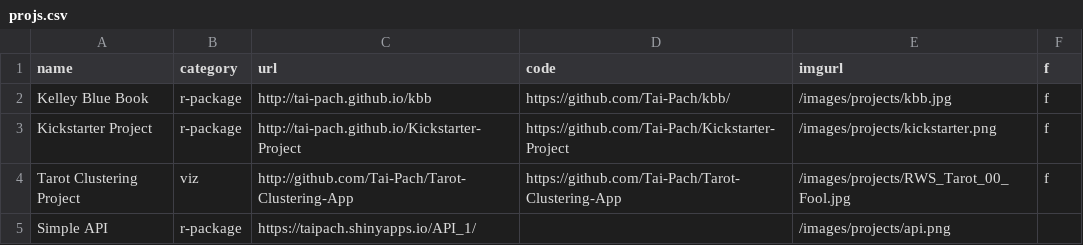
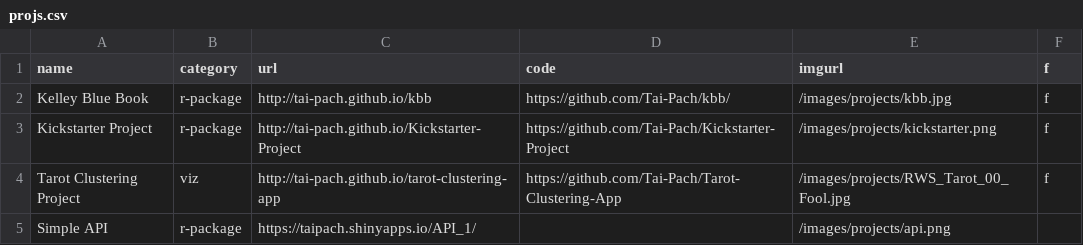
Before and after one commit to Tai-Pach/Tai-Pach.github.io, a CSV file: _data/projs.csv, drawn as a sheet.

Commit message:
Update projs.csv

```diff
--- a/_data/projs.csv
+++ b/_data/projs.csv
@@ -3,3 +3,3 @@ Kelley Blue Book,r-package,http://tai-pach.github.io/kbb,https://github.com/Tai-
 Kickstarter Project,r-package,http://tai-pach.github.io/Kickstarter-Project,https://github.com/Tai-Pach/Kickstarter-Project,/images/projects/kickstarter.png,f
-Tarot Clustering Project,viz,http://github.com/Tai-Pach/Tarot-Clustering-App,https://github.com/Tai-Pach/Tarot-Clustering-App,/images/projects/RWS_Tarot_00_Fool.jpg,f
+Tarot Clustering Project,viz,http://tai-pach.github.io/tarot-clustering-app,https://github.com/Tai-Pach/Tarot-Clustering-App,/images/projects/RWS_Tarot_00_Fool.jpg,f
 Simple API,r-package,https://taipach.shinyapps.io/API_1/,,/images/projects/api.png,
```
